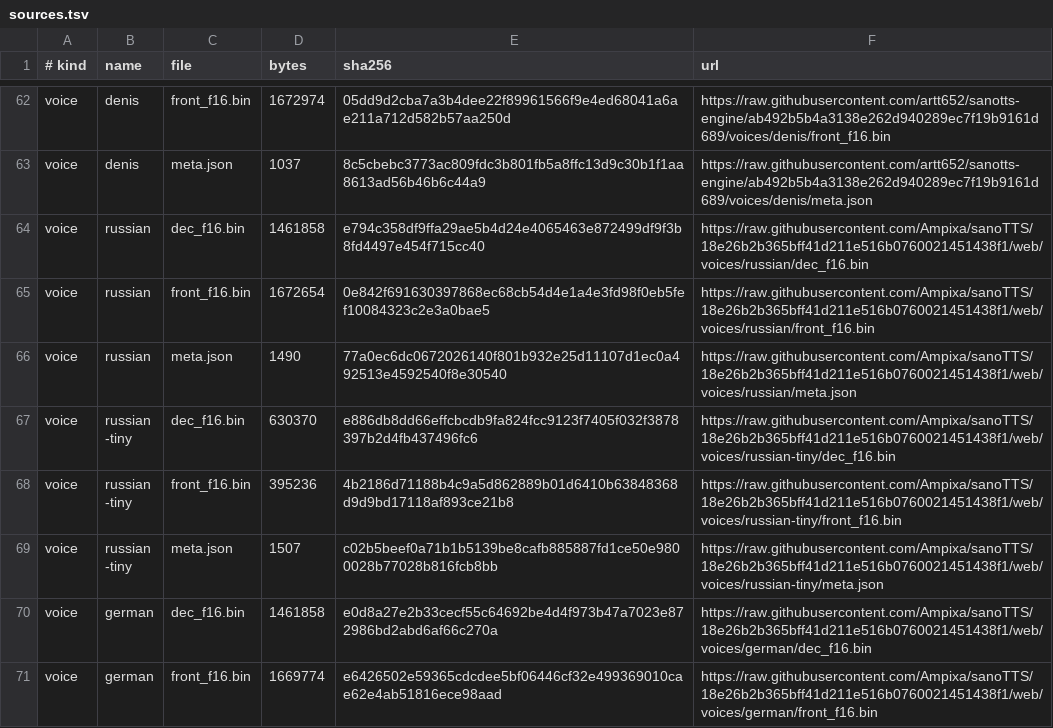
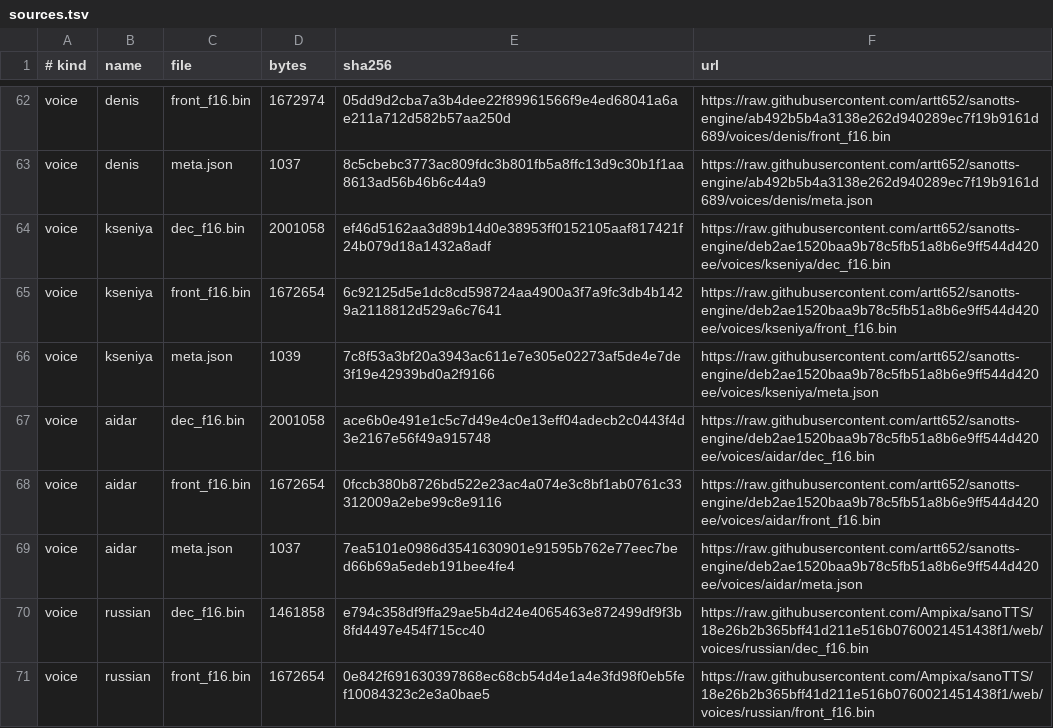
Before and after one commit to artt652/majordomo-sanotts, a TSV file: modules/sanotts/native/data/sources.tsv, drawn as a sheet; only a part is shown, gaps mark what is left out; the shorter side is filled out with more unchanged rows; the diff names each change by its address in the sheet, - before the commit and + after, or states it on an @@ line.

```diff
--- a/modules/sanotts/native/data/sources.tsv
+++ b/modules/sanotts/native/data/sources.tsv
+row 64: voice | kseniya | dec_f16.bin | 2001058 | ef46d5162aa3d89b14d0e38953ff0152105aaf817421f24b079d18a1432a8adf | https://raw.githubusercontent.com/artt652/sanotts-engine/deb2ae1520baa9b78c5fb51a8b6e9ff544d420ee/voices/kseniya/dec_f16.bin
+row 65: voice | kseniya | front_f16.bin | 1672654 | 6c92125d5e1dc8cd598724aa4900a3f7a9fc3db4b1429a2118812d529a6c7641 | https://raw.githubusercontent.com/artt652/sanotts-engine/deb2ae1520baa9b78c5fb51a8b6e9ff544d420ee/voices/kseniya/front_f16.bin
+row 66: voice | kseniya | meta.json | 1039 | 7c8f53a3bf20a3943ac611e7e305e02273af5de4e7de3f19e42939bd0a2f9166 | https://raw.githubusercontent.com/artt652/sanotts-engine/deb2ae1520baa9b78c5fb51a8b6e9ff544d420ee/voices/kseniya/meta.json
+row 67: voice | aidar | dec_f16.bin | 2001058 | ace6b0e491e1c5c7d49e4c0e13eff04adecb2c0443f4d3e2167e56f49a915748 | https://raw.githubusercontent.com/artt652/sanotts-engine/deb2ae1520baa9b78c5fb51a8b6e9ff544d420ee/voices/aidar/dec_f16.bin
+row 68: voice | aidar | front_f16.bin | 1672654 | 0fccb380b8726bd522e23ac4a074e3c8bf1ab0761c33312009a2ebe99c8e9116 | https://raw.githubusercontent.com/artt652/sanotts-engine/deb2ae1520baa9b78c5fb51a8b6e9ff544d420ee/voices/aidar/front_f16.bin
+row 69: voice | aidar | meta.json | 1037 | 7ea5101e0986d3541630901e91595b762e77eec7bed66b69a5edeb191bee4fe4 | https://raw.githubusercontent.com/artt652/sanotts-engine/deb2ae1520baa9b78c5fb51a8b6e9ff544d420ee/voices/aidar/meta.json
```
Also changed, not shown: modules/sanotts/native/data/voices.tsv, 5 other files.
